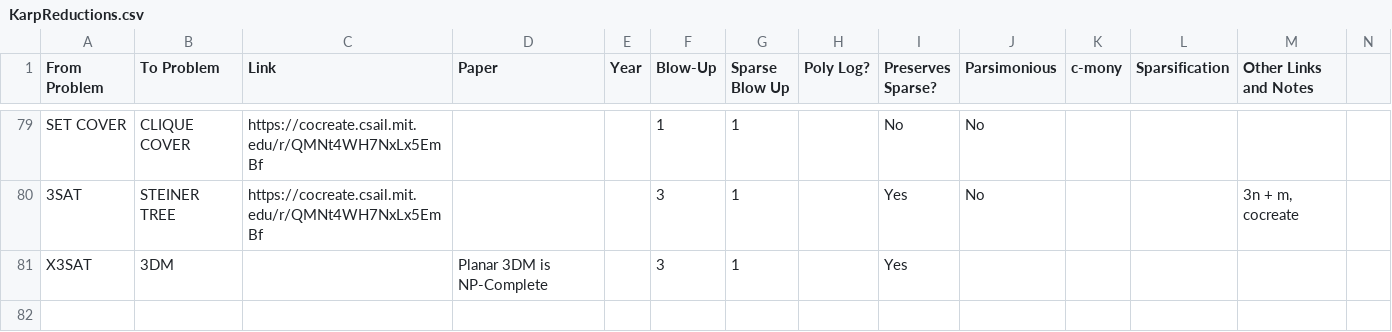
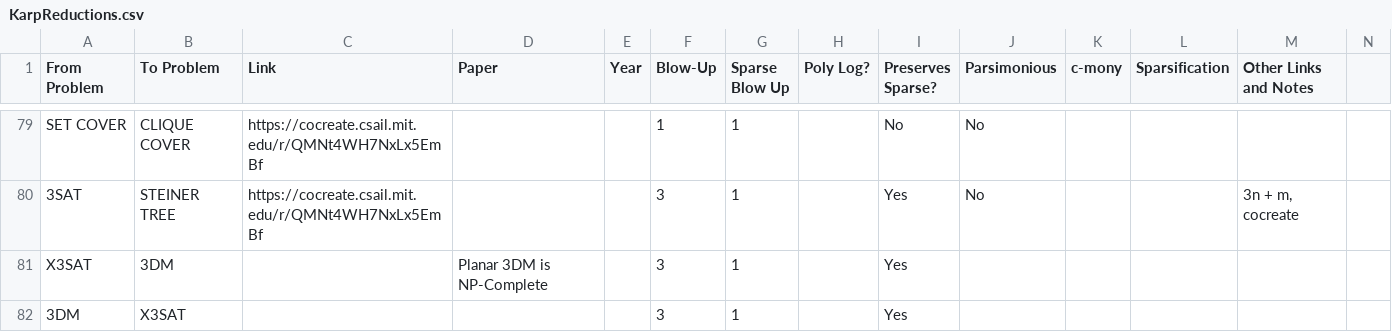
Before and after one commit to taxel62/karpWeb405, a CSV file: KarpReductions.csv, drawn as a sheet; only a part is shown, gaps mark what is left out; rows hold the shown columns only; the diff names each change by its address in the sheet, - before the commit and + after, or states it on an @@ line.

```diff
--- a/KarpReductions.csv
+++ b/KarpReductions.csv
+row 82: 3DM | X3SAT |  |  |  | 3 | 1 |  | Yes
```
Also changed, not shown: 1 other file.
